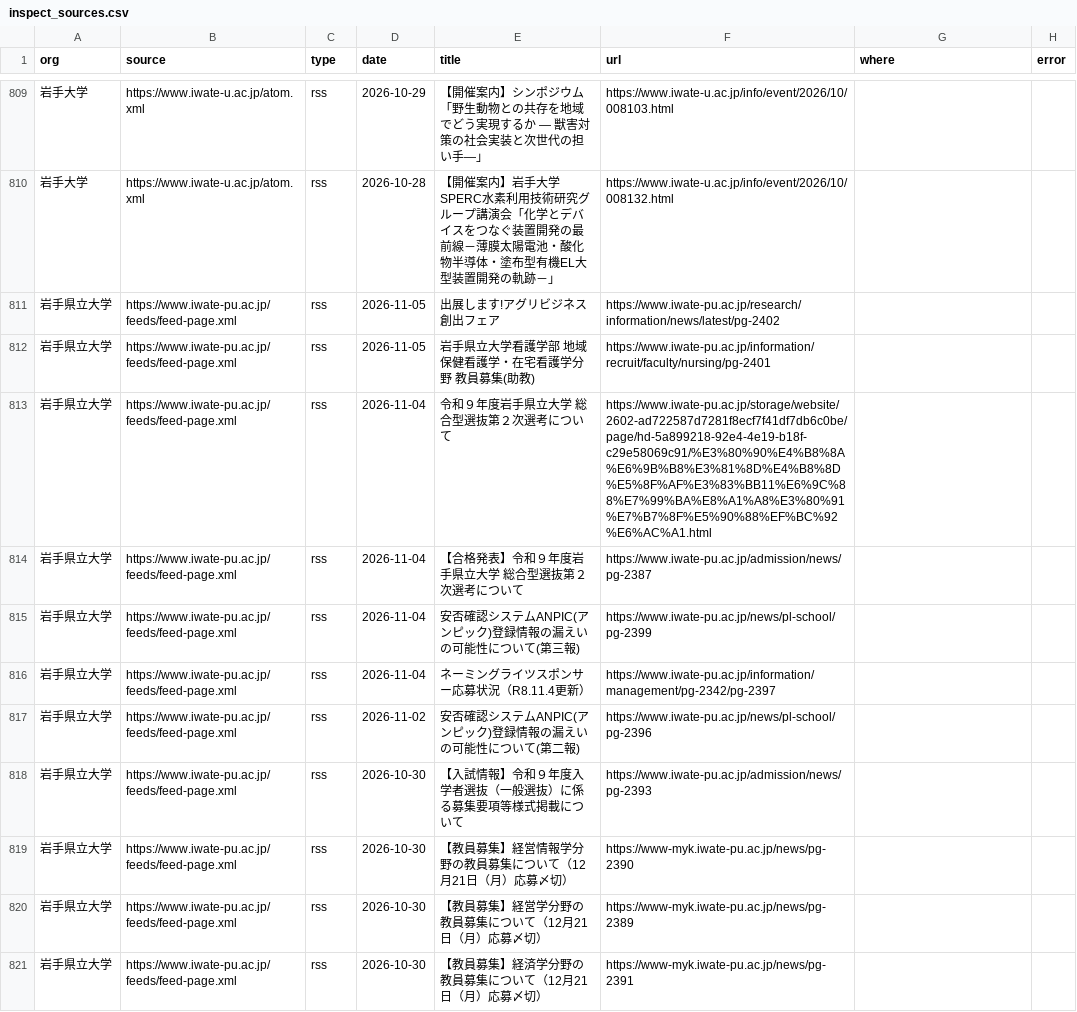
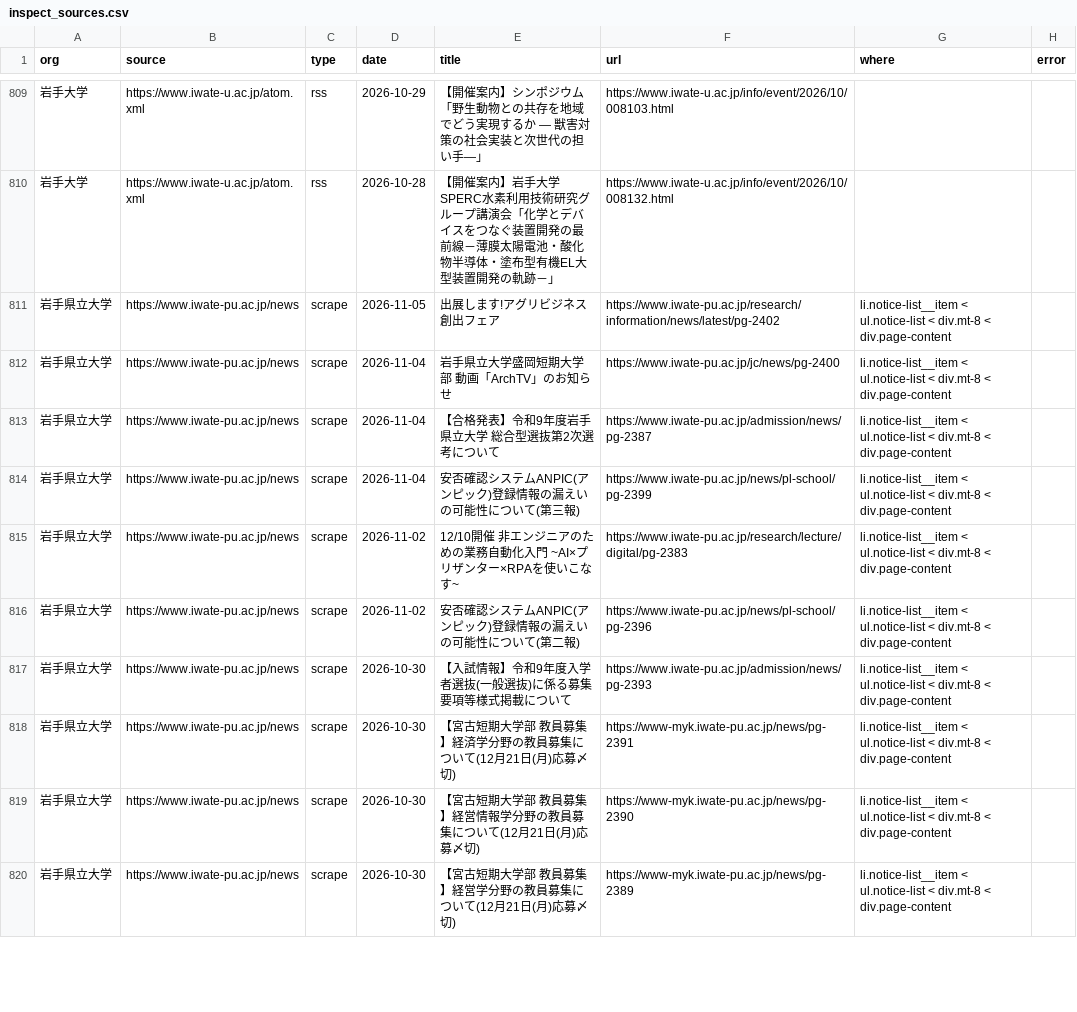
Before and after one commit to iwate-news-watch/agencies, a CSV file: reports/inspect_sources.csv, drawn as a sheet; only a part is shown, gaps mark what is left out; the diff covers the shown part only.

```diff
--- a/reports/inspect_sources.csv
+++ b/reports/inspect_sources.csv
@@ -810,12 +810,11 @@
 岩手大学,https://www.iwate-u.ac.jp/atom.xml,rss,2026-10-28,【開催案内】岩手大学SPERC水素利用技術研究グループ講演会「化学とデバイスをつなぐ装置開発の最前線－薄膜太陽電池・酸化物半導体・塗布型有機EL大型装置開発の軌跡－」,https://www.iwate-u.ac.jp/info/event/2026/10/008132.html,,
-岩手県立大学,https://www.iwate-pu.ac.jp/feeds/feed-page.xml,rss,2026-11-05,出展します!アグリビジネス創出フェア,https://www.iwate-pu.ac.jp/research/information/news/latest/pg-2402,,
-岩手県立大学,https://www.iwate-pu.ac.jp/feeds/feed-page.xml,rss,2026-11-05,岩手県立大学看護学部 地域保健看護学・在宅看護学分野 教員募集(助教),https://www.iwate-pu.ac.jp/information/recruit/faculty/nursing/pg-2401,,
-岩手県立大学,https://www.iwate-pu.ac.jp/feeds/feed-page.xml,rss,2026-11-04,令和９年度岩手県立大学 総合型選抜第２次選考について,https://www.iwate-pu.ac.jp/storage/website/2602-ad722587d7281f8ecf7f41df7db6c0be/page/hd-5a899218-92e4-4e19-b18f-c29e58069c91/%E3%80%90%E4%B8%8A%E6%9B%B8%E3%81%8D%E4%B8%8D%E5%8F%AF%E3%83%BB11%E6%9C%88%E7%99%BA%E8%A1%A8%E3%80%91%E7%B7%8F%E5%90%88%EF%BC%92%E6%AC%A1.html,,
-岩手県立大学,https://www.iwate-pu.ac.jp/feeds/feed-page.xml,rss,2026-11-04,【合格発表】令和９年度岩⼿県⽴⼤学 総合型選抜第２次選考について,https://www.iwate-pu.ac.jp/admission/news/pg-2387,,
-岩手県立大学,https://www.iwate-pu.ac.jp/feeds/feed-page.xml,rss,2026-11-04,安否確認システムANPIC(アンピック)登録情報の漏えいの可能性について(第三報),https://www.iwate-pu.ac.jp/news/pl-school/pg-2399,,
-岩手県立大学,https://www.iwate-pu.ac.jp/feeds/feed-page.xml,rss,2026-11-04,ネーミングライツスポンサー応募状況（R8.11.4更新）,https://www.iwate-pu.ac.jp/information/management/pg-2342/pg-2397,,
-岩手県立大学,https://www.iwate-pu.ac.jp/feeds/feed-page.xml,rss,2026-11-02,安否確認システムANPIC(アンピック)登録情報の漏えいの可能性について(第二報),https://www.iwate-pu.ac.jp/news/pl-school/pg-2396,,
-岩手県立大学,https://www.iwate-pu.ac.jp/feeds/feed-page.xml,rss,2026-10-30,【入試情報】令和９年度入学者選抜（一般選抜）に係る募集要項等様式掲載について,https://www.iwate-pu.ac.jp/admission/news/pg-2393,,
-岩手県立大学,https://www.iwate-pu.ac.jp/feeds/feed-page.xml,rss,2026-10-30,【教員募集】経営情報学分野の教員募集について（12月21日（月）応募〆切）,https://www-myk.iwate-pu.ac.jp/news/pg-2390,,
-岩手県立大学,https://www.iwate-pu.ac.jp/feeds/feed-page.xml,rss,2026-10-30,【教員募集】経営学分野の教員募集について（12月21日（月）応募〆切）,https://www-myk.iwate-pu.ac.jp/news/pg-2389,,
-岩手県立大学,https://www.iwate-pu.ac.jp/feeds/feed-page.xml,rss,2026-10-30,【教員募集】経済学分野の教員募集について（12月21日（月）応募〆切）,https://www-myk.iwate-pu.ac.jp/news/pg-2391,,
+岩手県立大学,https://www.iwate-pu.ac.jp/news,scrape,2026-11-05,出展します!アグリビジネス創出フェア,https://www.iwate-pu.ac.jp/research/information/news/latest/pg-2402,li.notice-list__item < ul.notice-list < div.mt-8 < div.page-content,
+岩手県立大学,https://www.iwate-pu.ac.jp/news,scrape,2026-11-04,岩手県立大学盛岡短期大学部 動画「ArchTV」のお知らせ,https://www.iwate-pu.ac.jp/jc/news/pg-2400,li.notice-list__item < ul.notice-list < div.mt-8 < div.page-content,
+岩手県立大学,https://www.iwate-pu.ac.jp/news,scrape,2026-11-04,【合格発表】令和9年度岩手県立大学 総合型選抜第2次選考について,https://www.iwate-pu.ac.jp/admission/news/pg-2387,li.notice-list__item < ul.notice-list < div.mt-8 < div.page-content,
+岩手県立大学,https://www.iwate-pu.ac.jp/news,scrape,2026-11-04,安否確認システムANPIC(アンピック)登録情報の漏えいの可能性について(第三報),https://www.iwate-pu.ac.jp/news/pl-school/pg-2399,li.notice-list__item < ul.notice-list < div.mt-8 < div.page-content,
+岩手県立大学,https://www.iwate-pu.ac.jp/news,scrape,2026-11-02,12/10開催 非エンジニアのための業務自動化入門 ~AI×プリザンター×RPAを使いこなす~,https://www.iwate-pu.ac.jp/research/lecture/digital/pg-2383,li.notice-list__item < ul.notice-list < div.mt-8 < div.page-content,
+岩手県立大学,https://www.iwate-pu.ac.jp/news,scrape,2026-11-02,安否確認システムANPIC(アンピック)登録情報の漏えいの可能性について(第二報),https://www.iwate-pu.ac.jp/news/pl-school/pg-2396,li.notice-list__item < ul.notice-list < div.mt-8 < div.page-content,
+岩手県立大学,https://www.iwate-pu.ac.jp/news,scrape,2026-10-30,【入試情報】令和9年度入学者選抜(一般選抜)に係る募集要項等様式掲載について,https://www.iwate-pu.ac.jp/admission/news/pg-2393,li.notice-list__item < ul.notice-list < div.mt-8 < div.page-content,
+岩手県立大学,https://www.iwate-pu.ac.jp/news,scrape,2026-10-30,【宮古短期大学部 教員募集】経済学分野の教員募集について(12月21日(月)応募〆切),https://www-myk.iwate-pu.ac.jp/news/pg-2391,li.notice-list__item < ul.notice-list < div.mt-8 < div.page-content,
+岩手県立大学,https://www.iwate-pu.ac.jp/news,scrape,2026-10-30,【宮古短期大学部 教員募集】経営情報学分野の教員募集について(12月21日(月)応募〆切),https://www-myk.iwate-pu.ac.jp/news/pg-2390,li.notice-list__item < ul.notice-list < div.mt-8 < div.page-content,
+岩手県立大学,https://www.iwate-pu.ac.jp/news,scrape,2026-10-30,【宮古短期大学部 教員募集】経営学分野の教員募集について(12月21日(月)応募〆切),https://www-myk.iwate-pu.ac.jp/news/pg-2389,li.notice-list__item < ul.notice-list < div.mt-8 < div.page-content,
```
Also changed, not shown: 9 removed rows and 41 edited cells elsewhere in this file.
